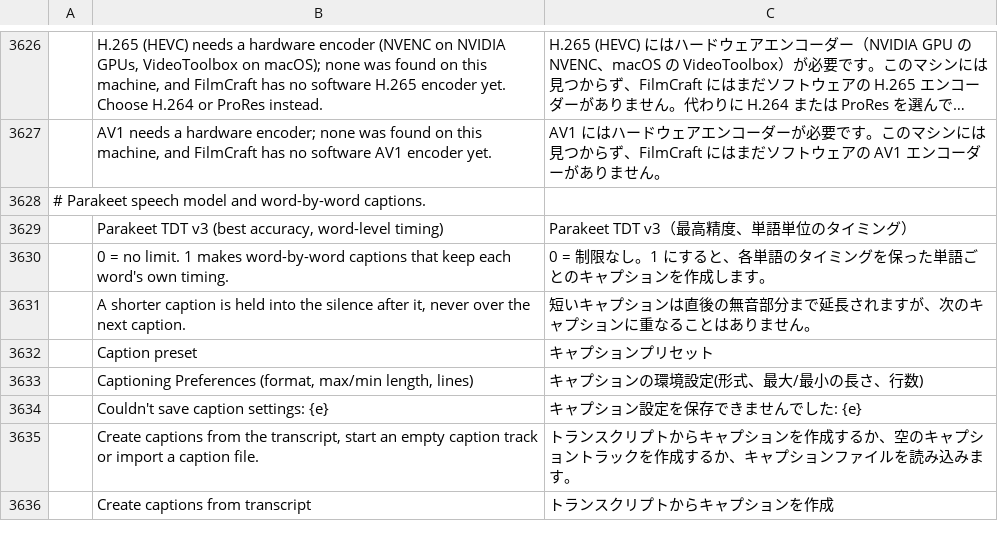
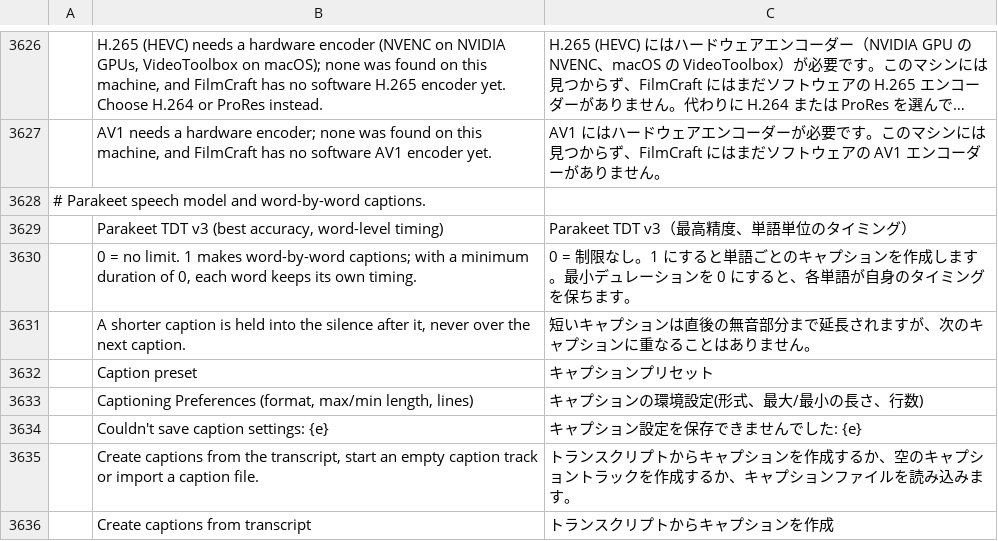
Before and after one commit to storytold/filmcraft, a TSV file: crates/ui-egui/src/i18n/ja.tsv, drawn as a sheet; only a part is shown, gaps mark what is left out; long unchanged cells end in ….

```diff
--- a/crates/ui-egui/src/i18n/ja.tsv
+++ b/crates/ui-egui/src/i18n/ja.tsv
@@ -3629,3 +3629,3 @@
 	Parakeet TDT v3 (best accuracy, word-level timing)	Parakeet TDT v3（最高精度、単語単位のタイミング）
-	0 = no limit. 1 makes word-by-word captions that keep each word's own timing.	0 = 制限なし。1 にすると、各単語のタイミングを保った単語ごとのキャプションを作成します。
+	0 = no limit. 1 makes word-by-word captions; with a minimum duration of 0, each word keeps its own timing.	0 = 制限なし。1 にすると単語ごとのキャプションを作成します。最小デュレーションを 0 にすると、各単語が自身のタイミングを保ちます。
 	A shorter caption is held into the silence after it, never over the next caption.	短いキャプションは直後の無音部分まで延長されますが、次のキャプションに重なることはありません。
```
Also changed, not shown: crates/ui-egui/src/i18n/de.tsv, crates/ui-egui/src/i18n/es.tsv, 9 other files.
